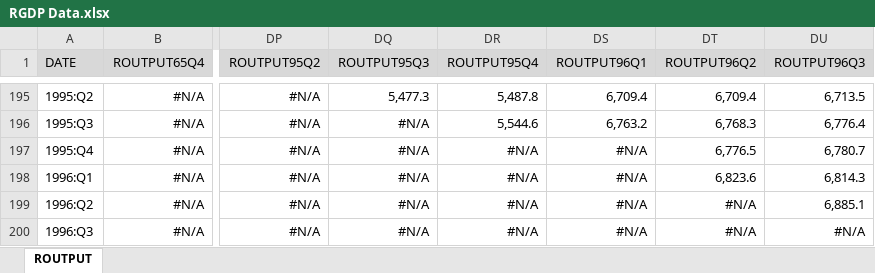
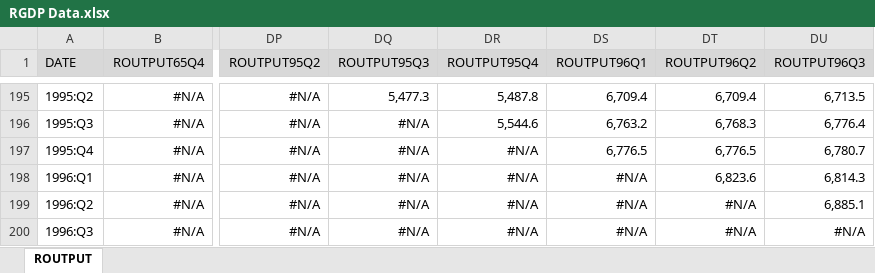
Before and after one commit to zitinbali/Initial-Repo, an Excel workbook: Data/RGDP Data.xlsx, sheet ROUTPUT, drawn as a sheet; only a part is shown, gaps mark what is left out; values as stored, in another font and other column widths than the file's, no borders; the diff names each change by its address in the sheet, - before the commit and + after, or states it on an @@ line.

```diff
--- a/Data/RGDP Data.xlsx (sheet ROUTPUT)
+++ b/Data/RGDP Data.xlsx (sheet ROUTPUT)
-DS197 (ROUTPUT96Q1): #N/A
+DS197 (ROUTPUT96Q1): 6,776.5
```
Also changed, not shown: 3 other files.
